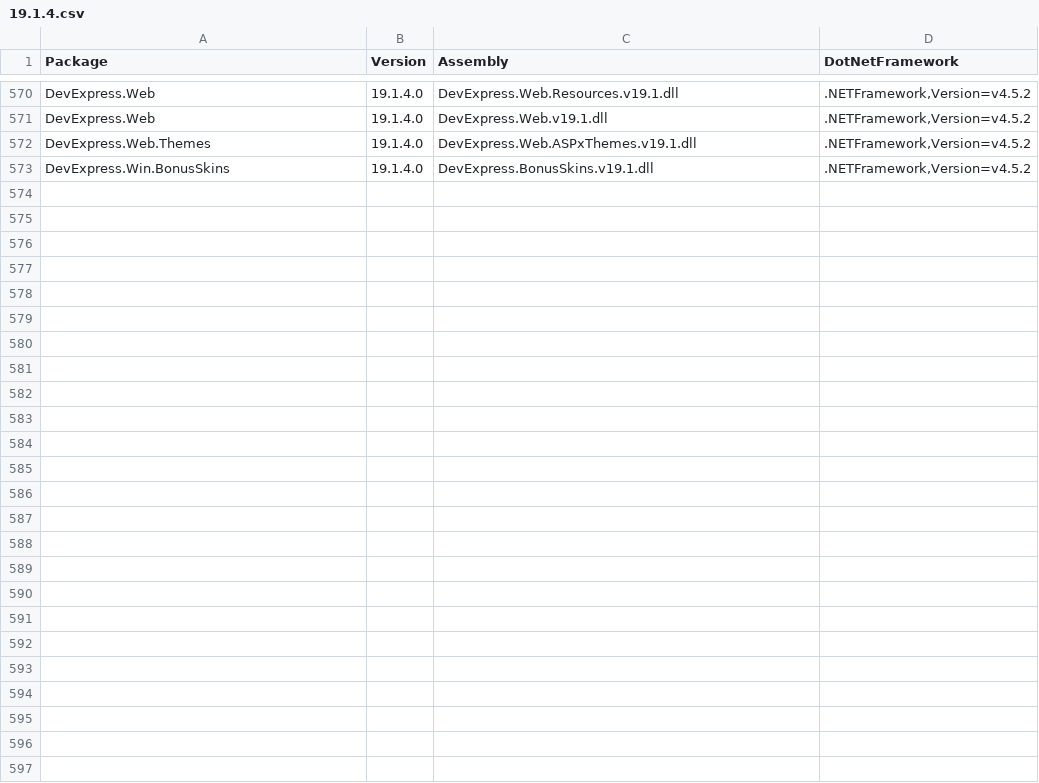
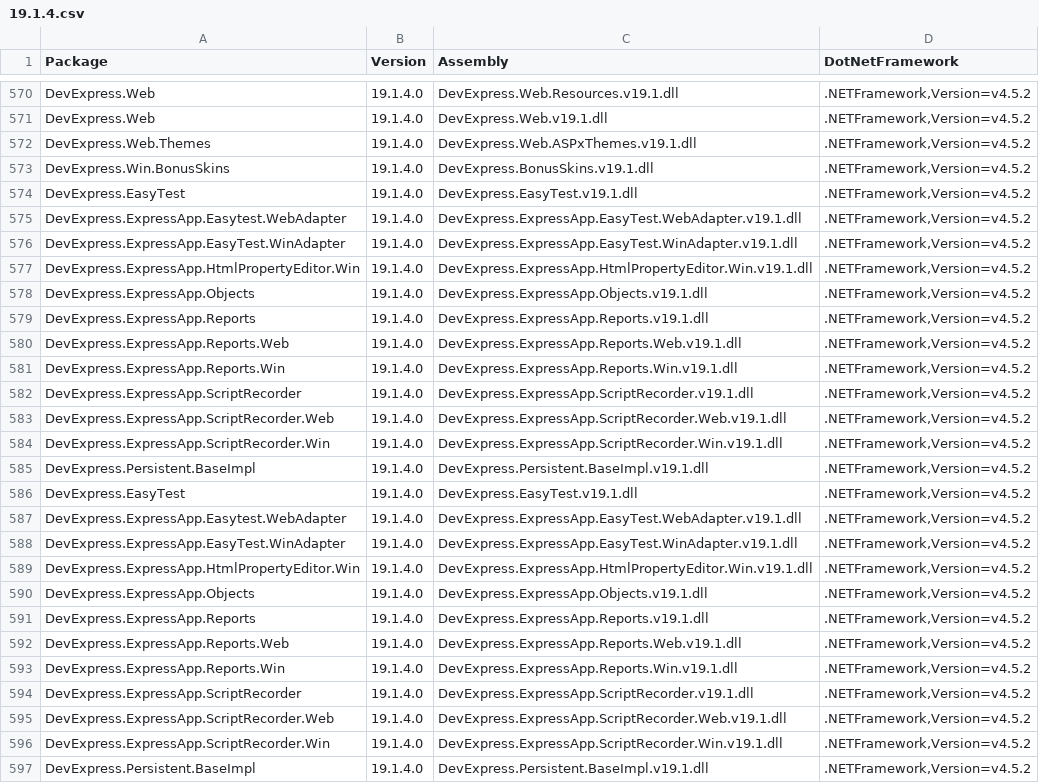
Before and after one commit to eXpandFramework/DevExpress.PackageContent, a CSV file: Contents/19.1.4.csv, drawn as a sheet; only a part is shown, gaps mark what is left out.

Commit message:
Append 19.1.4 Custom packages

```diff
--- a/Contents/19.1.4.csv
+++ b/Contents/19.1.4.csv
@@ -573 +573,25 @@
 "DevExpress.Win.BonusSkins","19.1.4.0","DevExpress.BonusSkins.v19.1.dll",".NETFramework,Version=v4.5.2"
+"DevExpress.EasyTest","19.1.4.0","DevExpress.EasyTest.v19.1.dll",".NETFramework,Version=v4.5.2"
+"DevExpress.ExpressApp.Easytest.WebAdapter","19.1.4.0","DevExpress.ExpressApp.EasyTest.WebAdapter.v19.1.dll",".NETFramework,Version=v4.5.2"
+"DevExpress.ExpressApp.EasyTest.WinAdapter","19.1.4.0","DevExpress.ExpressApp.EasyTest.WinAdapter.v19.1.dll",".NETFramework,Version=v4.5.2"
+"DevExpress.ExpressApp.HtmlPropertyEditor.Win","19.1.4.0","DevExpress.ExpressApp.HtmlPropertyEditor.Win.v19.1.dll",".NETFramework,Version=v4.5.2"
+"DevExpress.ExpressApp.Objects","19.1.4.0","DevExpress.ExpressApp.Objects.v19.1.dll",".NETFramework,Version=v4.5.2"
+"DevExpress.ExpressApp.Reports","19.1.4.0","DevExpress.ExpressApp.Reports.v19.1.dll",".NETFramework,Version=v4.5.2"
+"DevExpress.ExpressApp.Reports.Web","19.1.4.0","DevExpress.ExpressApp.Reports.Web.v19.1.dll",".NETFramework,Version=v4.5.2"
+"DevExpress.ExpressApp.Reports.Win","19.1.4.0","DevExpress.ExpressApp.Reports.Win.v19.1.dll",".NETFramework,Version=v4.5.2"
+"DevExpress.ExpressApp.ScriptRecorder","19.1.4.0","DevExpress.ExpressApp.ScriptRecorder.v19.1.dll",".NETFramework,Version=v4.5.2"
+"DevExpress.ExpressApp.ScriptRecorder.Web","19.1.4.0","DevExpress.ExpressApp.ScriptRecorder.Web.v19.1.dll",".NETFramework,Version=v4.5.2"
+"DevExpress.ExpressApp.ScriptRecorder.Win","19.1.4.0","DevExpress.ExpressApp.ScriptRecorder.Win.v19.1.dll",".NETFramework,Version=v4.5.2"
+"DevExpress.Persistent.BaseImpl","19.1.4.0","DevExpress.Persistent.BaseImpl.v19.1.dll",".NETFramework,Version=v4.5.2"
+"DevExpress.EasyTest","19.1.4.0","DevExpress.EasyTest.v19.1.dll",".NETFramework,Version=v4.5.2"
+"DevExpress.ExpressApp.Easytest.WebAdapter","19.1.4.0","DevExpress.ExpressApp.EasyTest.WebAdapter.v19.1.dll",".NETFramework,Version=v4.5.2"
+"DevExpress.ExpressApp.EasyTest.WinAdapter","19.1.4.0","DevExpress.ExpressApp.EasyTest.WinAdapter.v19.1.dll",".NETFramework,Version=v4.5.2"
+"DevExpress.ExpressApp.HtmlPropertyEditor.Win","19.1.4.0","DevExpress.ExpressApp.HtmlPropertyEditor.Win.v19.1.dll",".NETFramework,Version=v4.5.2"
+"DevExpress.ExpressApp.Objects","19.1.4.0","DevExpress.ExpressApp.Objects.v19.1.dll",".NETFramework,Version=v4.5.2"
+"DevExpress.ExpressApp.Reports","19.1.4.0","DevExpress.ExpressApp.Reports.v19.1.dll",".NETFramework,Version=v4.5.2"
+"DevExpress.ExpressApp.Reports.Web","19.1.4.0","DevExpress.ExpressApp.Reports.Web.v19.1.dll",".NETFramework,Version=v4.5.2"
+"DevExpress.ExpressApp.Reports.Win","19.1.4.0","DevExpress.ExpressApp.Reports.Win.v19.1.dll",".NETFramework,Version=v4.5.2"
+"DevExpress.ExpressApp.ScriptRecorder","19.1.4.0","DevExpress.ExpressApp.ScriptRecorder.v19.1.dll",".NETFramework,Version=v4.5.2"
+"DevExpress.ExpressApp.ScriptRecorder.Web","19.1.4.0","DevExpress.ExpressApp.ScriptRecorder.Web.v19.1.dll",".NETFramework,Version=v4.5.2"
+"DevExpress.ExpressApp.ScriptRecorder.Win","19.1.4.0","DevExpress.ExpressApp.ScriptRecorder.Win.v19.1.dll",".NETFramework,Version=v4.5.2"
+"DevExpress.Persistent.BaseImpl","19.1.4.0","DevExpress.Persistent.BaseImpl.v19.1.dll",".NETFramework,Version=v4.5.2"
```
